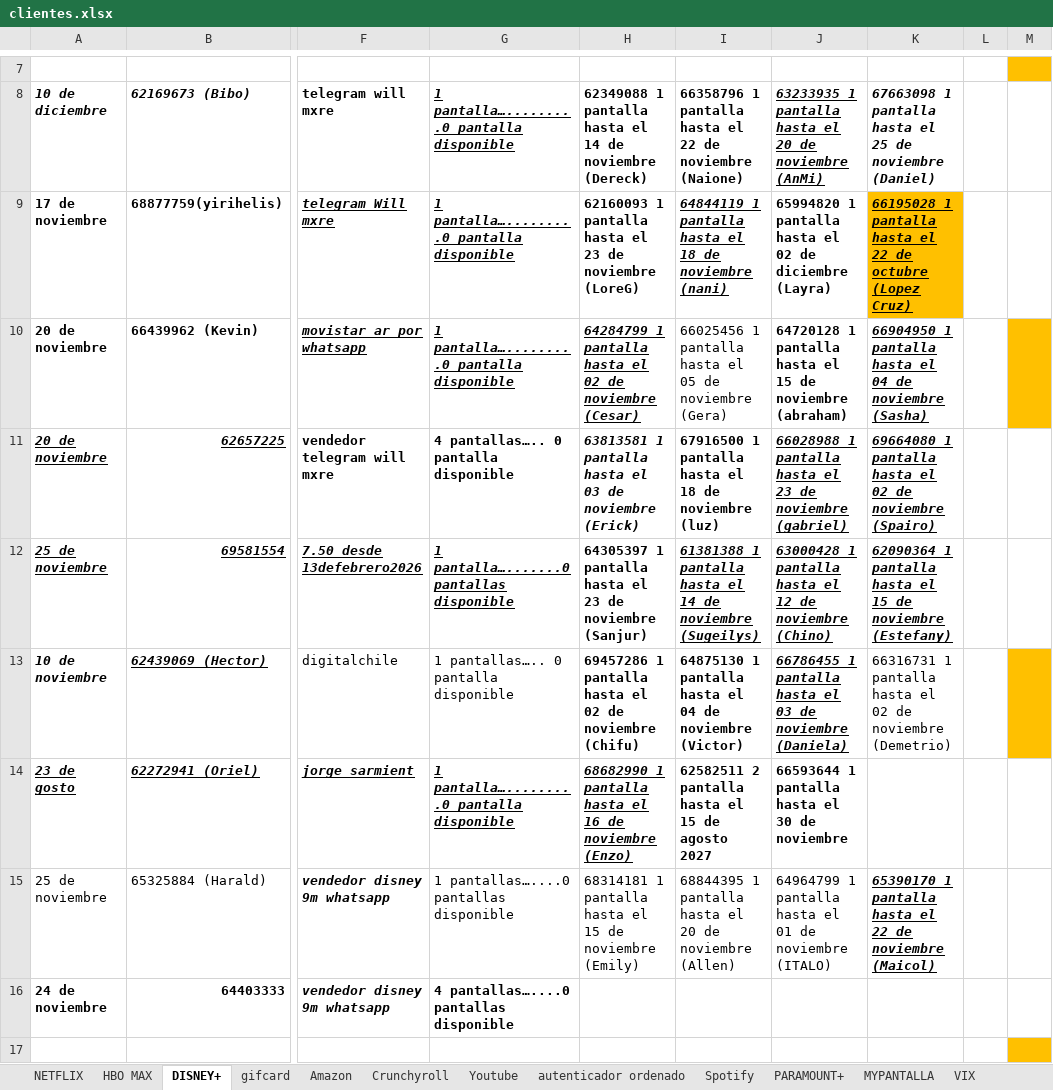
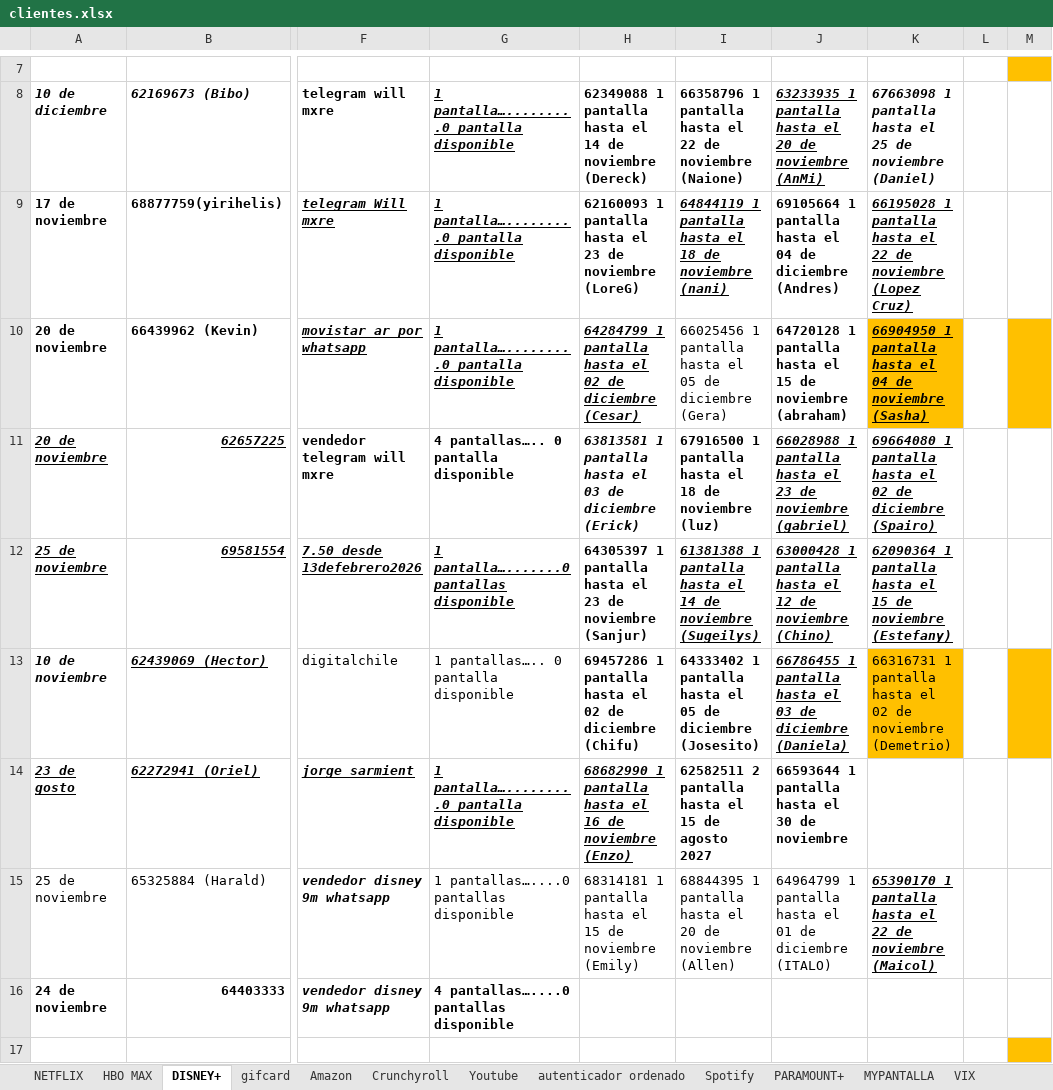
Before and after one commit to andresperea4215-beep/netflix-server, an Excel workbook: clientes.xlsx, sheet DISNEY+, drawn as a sheet; only a part is shown, gaps mark what is left out; values as stored, in another font and other column widths than the file's, no borders; charts and pictures not drawn; the diff covers the shown part only; the diff names each change by its address in the sheet, - before the commit and + after, or states it on an @@ line.

```diff
--- a/clientes.xlsx (sheet DISNEY+)
+++ b/clientes.xlsx (sheet DISNEY+)
-J9: 65994820 1 pantalla hasta el 02 de diciembre (Layra)
+J9: 69105664 1 pantalla hasta el 04 de diciembre (Andres)
-K9: …22 de octubre (Lopez Cruz)
+K9: …22 de noviembre (Lopez Cruz)
-K9 fill: #FFC000
+K9 fill: none
-H10: …02 de noviembre (Cesar)
+H10: …02 de diciembre (Cesar)
-I10: …05 de noviembre (Gera)
+I10: …05 de diciembre (Gera)
-K10 fill: none
+K10 fill: #FFC000
-H11: …03 de noviembre (Erick)
+H11: …03 de diciembre (Erick)
-K11: …02 de noviembre (Spairo)
+K11: …02 de diciembre (Spairo)
-H13: …02 de noviembre (Chifu)
+H13: …02 de diciembre (Chifu)
-I13: 64875130 1 pantalla hasta el 04 de noviembre (Victor)
+I13: 64333402 1 pantalla hasta el 05 de diciembre (Josesito)
-J13: …03 de noviembre (Daniela)
+J13: …03 de diciembre (Daniela)
-K13 fill: none
+K13 fill: #FFC000
-J15: …01 de noviembre (ITALO)
+J15: …01 de diciembre (ITALO)
```
Also changed, not shown: 4 added rows, 4 removed rows, 32 edited cells and cell formats elsewhere in this sheet, sheet NETFLIX, sheet Spotify, sheet Youtube, sheet HBO MAX, sheet Crunchyroll, sheet Amazon, 3 more sheets, charts or pictures.
